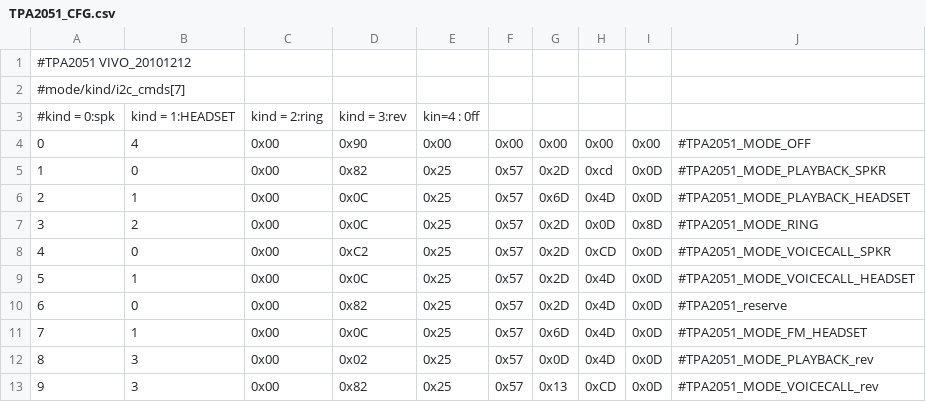
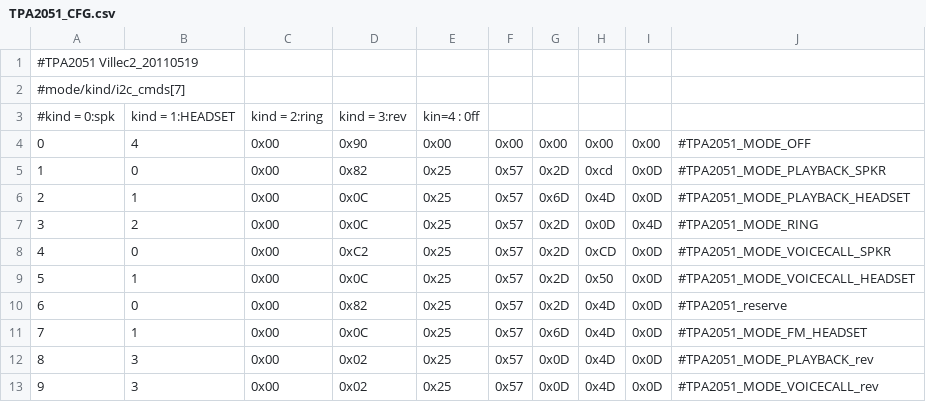
Before and after one commit to szezso/android_device_htc_vivo, a CSV file: dsp/TPA2051_CFG.csv, drawn as a sheet.

```diff
--- a/dsp/TPA2051_CFG.csv
+++ b/dsp/TPA2051_CFG.csv
@@ -1,2 +1,2 @@
-#TPA2051 VIVO_20101212,,,,,,,,,
+#TPA2051 Villec2_20110519,,,,,,,,,
 #mode/kind/i2c_cmds[7],,,,,,,,,
@@ -6,5 +6,5 @@
 2,1,0x00,0x0C,0x25,0x57,0x6D,0x4D,0x0D,#TPA2051_MODE_PLAYBACK_HEADSET
-3,2,0x00,0x0C,0x25,0x57,0x2D,0x0D,0x8D,#TPA2051_MODE_RING
+3,2,0x00,0x0C,0x25,0x57,0x2D,0x0D,0x4D,#TPA2051_MODE_RING
 4,0,0x00,0xC2,0x25,0x57,0x2D,0xCD,0x0D,#TPA2051_MODE_VOICECALL_SPKR
-5,1,0x00,0x0C,0x25,0x57,0x2D,0x4D,0x0D,#TPA2051_MODE_VOICECALL_HEADSET
+5,1,0x00,0x0C,0x25,0x57,0x2D,0x50,0x0D,#TPA2051_MODE_VOICECALL_HEADSET
 6,0,0x00,0x82,0x25,0x57,0x2D,0x4D,0x0D,#TPA2051_reserve
@@ -12,2 +12,2 @@
 8,3,0x00,0x02,0x25,0x57,0x0D,0x4D,0x0D,#TPA2051_MODE_PLAYBACK_rev
-9,3,0x00,0x82,0x25,0x57,0x13,0xCD,0x0D,#TPA2051_MODE_VOICECALL_rev
+9,3,0x00,0x02,0x25,0x57,0x0D,0x4D,0x0D,#TPA2051_MODE_VOICECALL_rev
```
Also changed, not shown: dsp/AIC3254_REG.csv, dsp/AIC3254_REG_DualMic.csv, 11 other files.
